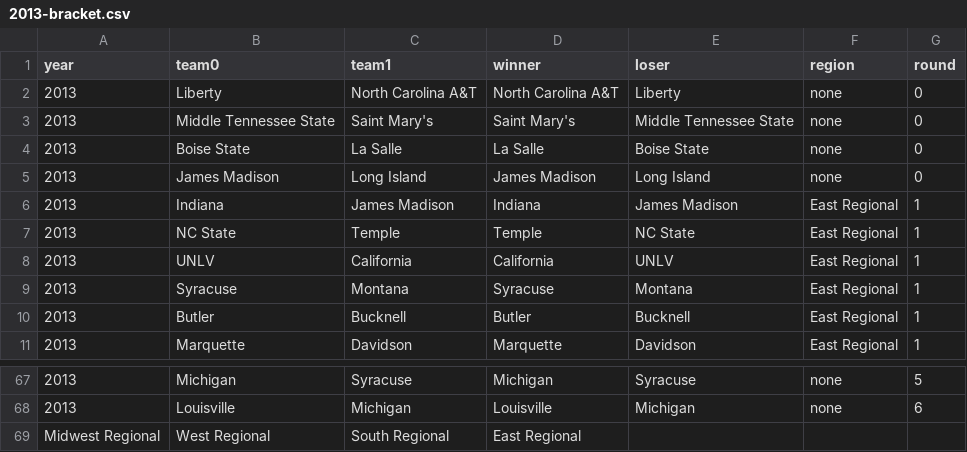
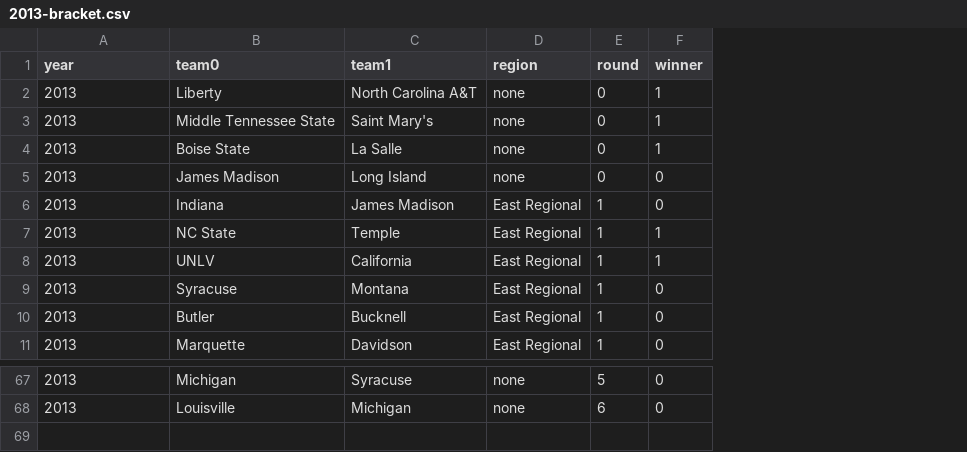
Before and after one commit to tvolsen/data-science-projects, a CSV file: march-madness/brackets/2013-bracket.csv, drawn as a sheet; only a part is shown, gaps mark what is left out; removed rows and columns are numbered as before the commit, all else as after; the diff names each change by its address in the sheet, - before the commit and + after, or states it on an @@ line.

```diff
--- a/march-madness/brackets/2013-bracket.csv
+++ b/march-madness/brackets/2013-bracket.csv
-column D (winner), rows 2-11: North Carolina A&T | Saint Mary's | La Salle | James Madison | Indiana | Temple | California | Syracuse | Butler | Marquette; rows 67-68: Michigan | Louisville
-column E (loser), rows 2-11: Liberty | Middle Tennessee State | Boise State | Long Island | James Madison | NC State | UNLV | Montana | Bucknell | Davidson; rows 67-68: Syracuse | Michigan
+column F (winner), rows 2-11: 1 | 1 | 1 | 0 | 0 | 1 | 1 | 0 | 0 | 0; rows 67-68: 0 | 0
-row 69: Midwest Regional | West Regional | South Regional | East Regional
```
Also changed, not shown: march-madness/brackets/2012-bracket.csv, march-madness/brackets/2014-bracket.csv, 25 other files.
